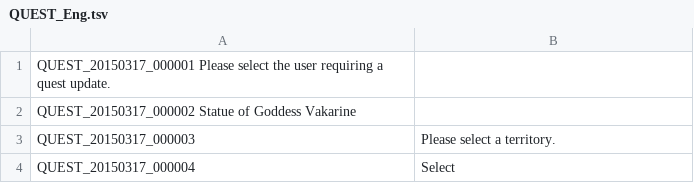
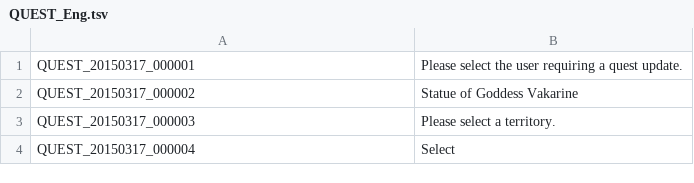
Before and after one commit to Treeofsavior/ThailandTranslation, a TSV file: QUEST_Eng.tsv, drawn as a sheet; only a part is shown.

Commit message:
Update QUEST_Eng.tsv

```diff
--- a/QUEST_Eng.tsv
+++ b/QUEST_Eng.tsv
@@ -1,3 +1,3 @@
-QUEST_20150317_000001  Please select the user requiring a quest update.
-QUEST_20150317_000002 Statue of Goddess Vakarine
+QUEST_20150317_000001	Please select the user requiring a quest update.
+QUEST_20150317_000002	Statue of Goddess Vakarine
 QUEST_20150317_000003	Please select a territory.
```
